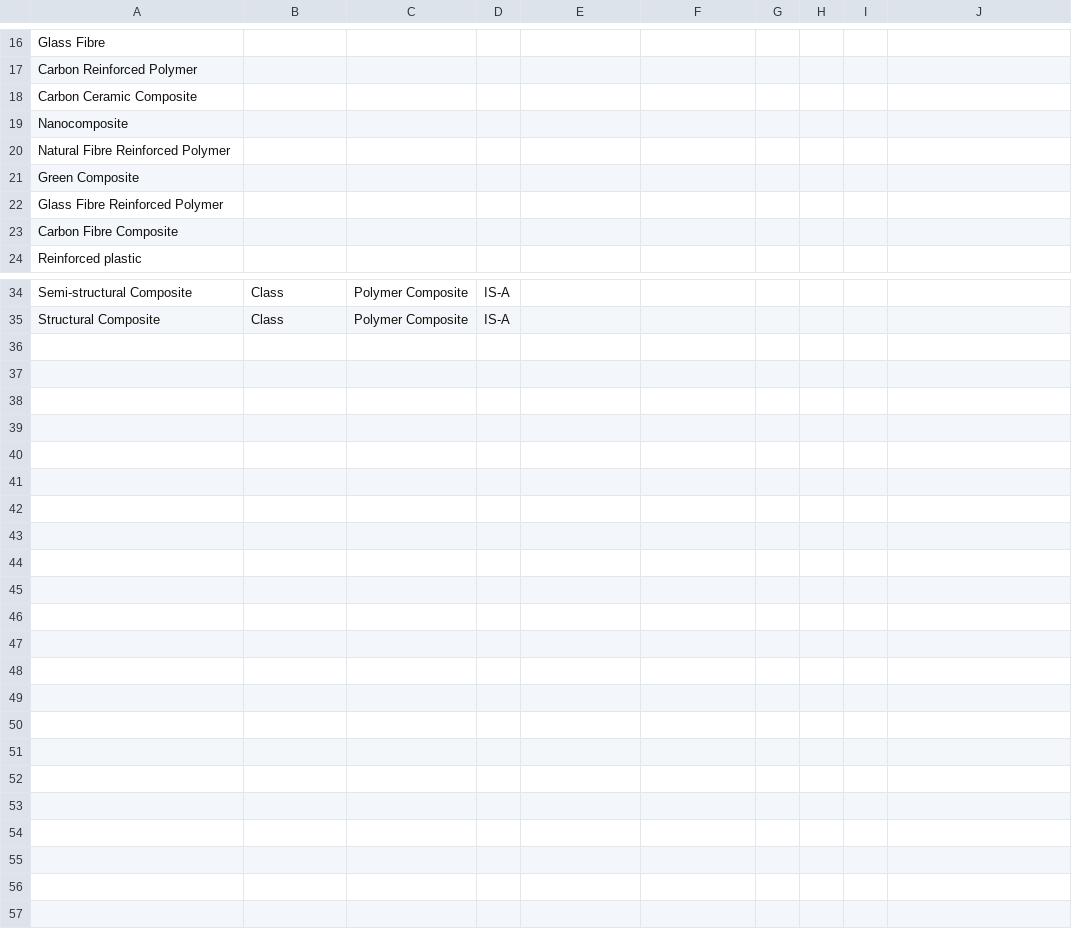
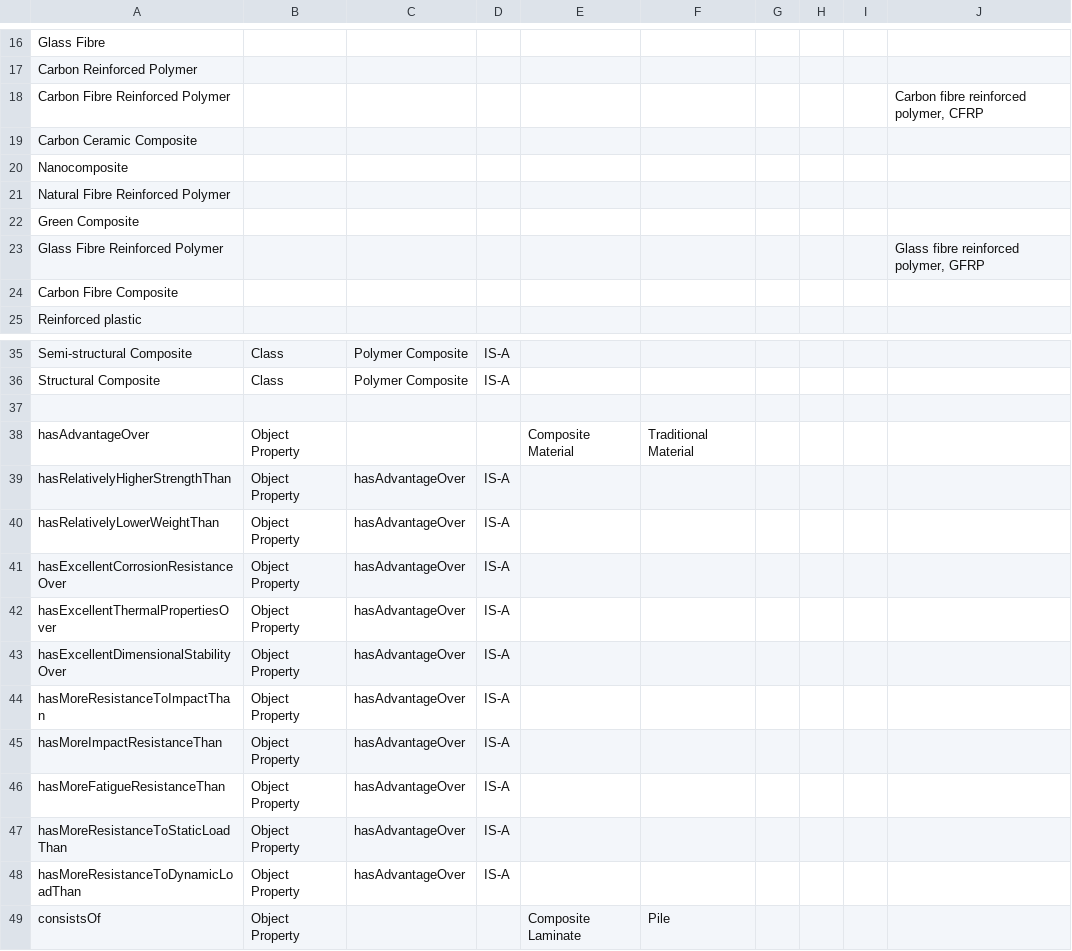
Before and after one commit to TheWorldAvatar/ontology, a CSV file: JPS_Ontology/KBTemplates/TBox/ontocompmat.csv, drawn as a sheet; only a part is shown, gaps mark what is left out.

Commit message:
dev-composite-materials-ontology: Added object properties and their hierarchical organisation.

```diff
--- a/JPS_Ontology/KBTemplates/TBox/ontocompmat.csv
+++ b/JPS_Ontology/KBTemplates/TBox/ontocompmat.csv
@@ -17,2 +17,3 @@ Glass Fibre,,,,,,,,,
 Carbon Reinforced Polymer,,,,,,,,,
+Carbon Fibre Reinforced Polymer,,,,,,,,,"Carbon fibre reinforced polymer, CFRP"
 Carbon Ceramic Composite,,,,,,,,,
@@ -21,3 +22,3 @@ Natural Fibre Reinforced Polymer,,,,,,,,,
 Green Composite,,,,,,,,,
-Glass Fibre Reinforced Polymer,,,,,,,,,
+Glass Fibre Reinforced Polymer,,,,,,,,,"Glass fibre reinforced polymer, GFRP"
 Carbon Fibre Composite,,,,,,,,,
@@ -35 +36,14 @@ Semi-structural Composite,Class,Polymer Composite,IS-A,,,,,,
 Structural Composite,Class,Polymer Composite,IS-A,,,,,,
+,,,,,,,,,
+hasAdvantageOver,Object Property,,,Composite Material,Traditional Material,,,,
+hasRelativelyHigherStrengthThan,Object Property,hasAdvantageOver,IS-A,,,,,,
+hasRelativelyLowerWeightThan,Object Property,hasAdvantageOver,IS-A,,,,,,
+hasExcellentCorrosionResistanceOver,Object Property,hasAdvantageOver,IS-A,,,,,,
+hasExcellentThermalPropertiesOver,Object Property,hasAdvantageOver,IS-A,,,,,,
+hasExcellentDimensionalStabilityOver,Object Property,hasAdvantageOver,IS-A,,,,,,
+hasMoreResistanceToImpactThan,Object Property,hasAdvantageOver,IS-A,,,,,,
+hasMoreImpactResistanceThan,Object Property,hasAdvantageOver,IS-A,,,,,,
+hasMoreFatigueResistanceThan,Object Property,hasAdvantageOver,IS-A,,,,,,
+hasMoreResistanceToStaticLoadThan,Object Property,hasAdvantageOver,IS-A,,,,,,
+hasMoreResistanceToDynamicLoadThan,Object Property,hasAdvantageOver,IS-A,,,,,,
+consistsOf,Object Property,,,Composite Laminate,Pile,,,,
```
